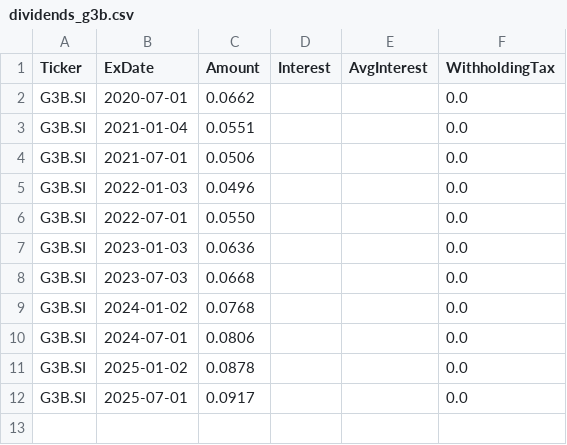
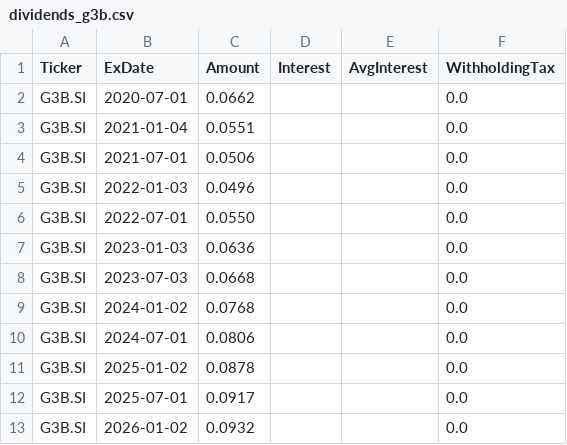
Before and after one commit to rodionlim/portfolio-manager-go, a CSV file: templates/dividends_g3b.csv, drawn as a sheet; the diff names each change by its address in the sheet, - before the commit and + after, or states it on an @@ line.

Commit message:
feat(ui,mdata): allow export of dividends and clarify tooltip

```diff
--- a/templates/dividends_g3b.csv
+++ b/templates/dividends_g3b.csv
+row 13: G3B.SI | 2026-01-02 | 0.0932 |  |  | 0.0
```
Also changed, not shown: 4 other files.
